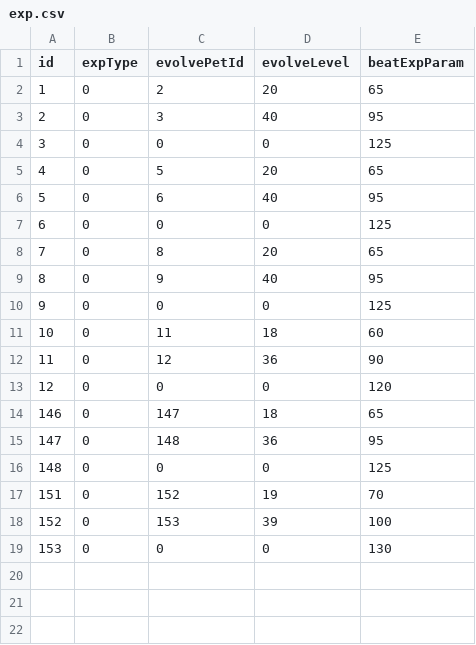
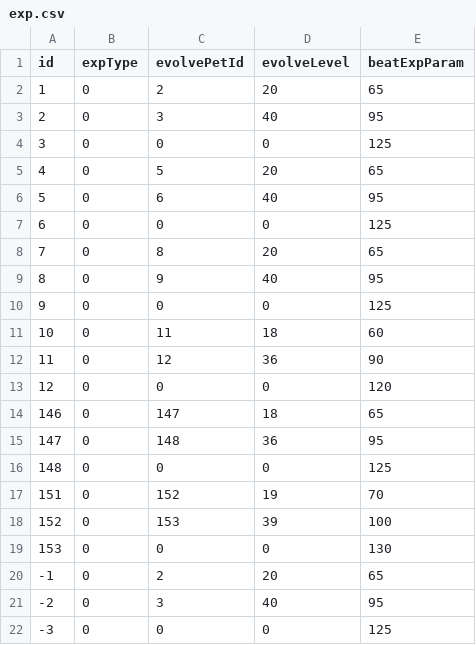
Before and after one commit to Brady29655751/Seer2, a CSV file: Pets/exp.csv, drawn as a sheet; the diff names each change by its address in the sheet, - before the commit and + after, or states it on an @@ line.

```diff
--- a/Pets/exp.csv
+++ b/Pets/exp.csv
+row 20: -1 | 0 | 2 | 20 | 65
+row 21: -2 | 0 | 3 | 40 | 95
+row 22: -3 | 0 | 0 | 0 | 125
```
Also changed, not shown: Pets/basic.csv, Pets/feature.csv, 2 other files.
